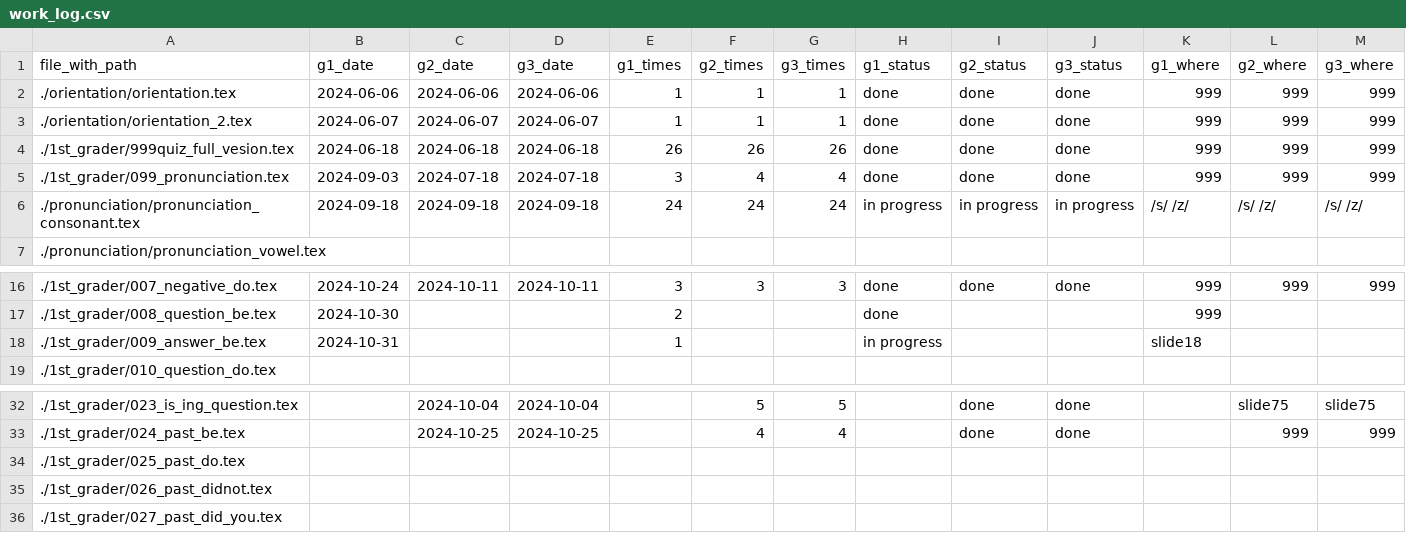
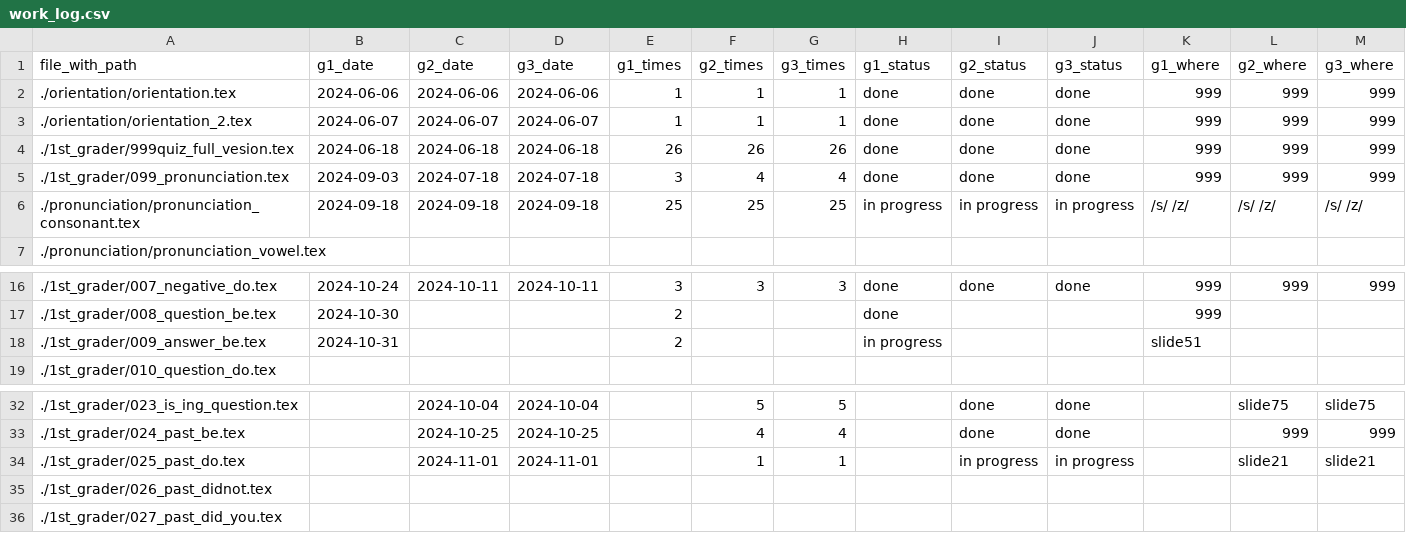
Before and after one commit to iotsuka1958/english_slides, a CSV file: work_log.csv, drawn as a sheet; only a part is shown, gaps mark what is left out.

```diff
--- a/work_log.csv
+++ b/work_log.csv
@@ -5,3 +5,3 @@ file_with_path,g1_date,g2_date,g3_date,g1_times,g2_times,g3_times,g1_status,g2_s
 ./1st_grader/099_pronunciation.tex,2024-09-03,2024-07-18,2024-07-18,3,4,4,done,done,done,999,999,999
-./pronunciation/pronunciation_consonant.tex,2024-09-18,2024-09-18,2024-09-18,24,24,24,in progress,in progress,in progress,/s/ /z/,/s/ /z/,/s/ /z/
+./pronunciation/pronunciation_consonant.tex,2024-09-18,2024-09-18,2024-09-18,25,25,25,in progress,in progress,in progress,/s/ /z/,/s/ /z/,/s/ /z/
 ./pronunciation/pronunciation_vowel.tex,,,,,,,,,,,,
@@ -17,3 +17,3 @@ file_with_path,g1_date,g2_date,g3_date,g1_times,g2_times,g3_times,g1_status,g2_s
 ./1st_grader/008_question_be.tex,2024-10-30,,,2,,,done,,,999,,
-./1st_grader/009_answer_be.tex,2024-10-31,,,1,,,in progress,,,slide18,,
+./1st_grader/009_answer_be.tex,2024-10-31,,,2,,,in progress,,,slide51,,
 ./1st_grader/010_question_do.tex,,,,,,,,,,,,
@@ -33,3 +33,3 @@ file_with_path,g1_date,g2_date,g3_date,g1_times,g2_times,g3_times,g1_status,g2_s
 ./1st_grader/024_past_be.tex,,2024-10-25,2024-10-25,,4,4,,done,done,,999,999
-./1st_grader/025_past_do.tex,,,,,,,,,,,,
+./1st_grader/025_past_do.tex,,2024-11-01,2024-11-01,,1,1,,in progress,in progress,,slide21,slide21
 ./1st_grader/026_past_didnot.tex,,,,,,,,,,,,
```
Also changed, not shown: classroom.csv, 2 other files.
